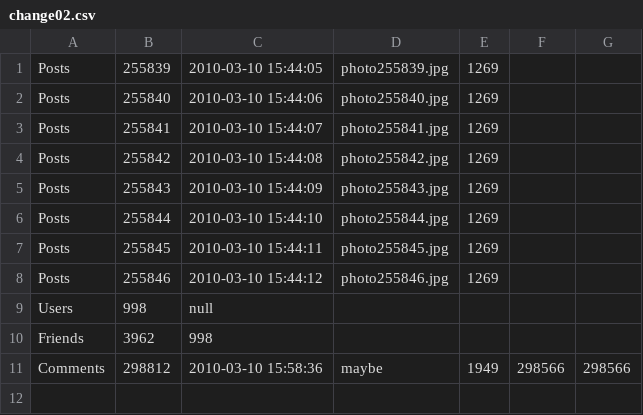
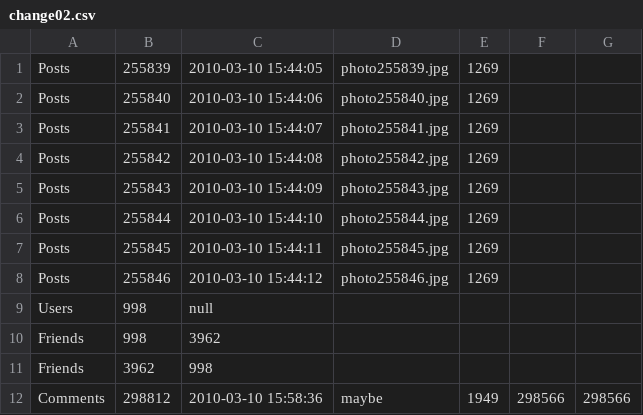
Before and after one commit to TransformationToolContest/ttc2018liveContest, a CSV file: models/2/change02.csv, drawn as a sheet.

```diff
--- a/models/2/change02.csv
+++ b/models/2/change02.csv
@@ -9,2 +9,3 @@ Posts|255846|2010-03-10 15:44:12|photo255846.jpg|1269
 Users|998|null
+Friends|998|3962
 Friends|3962|998
```
Also changed, not shown: models/128/change04.csv, models/16/change13.csv, 14 other files.
